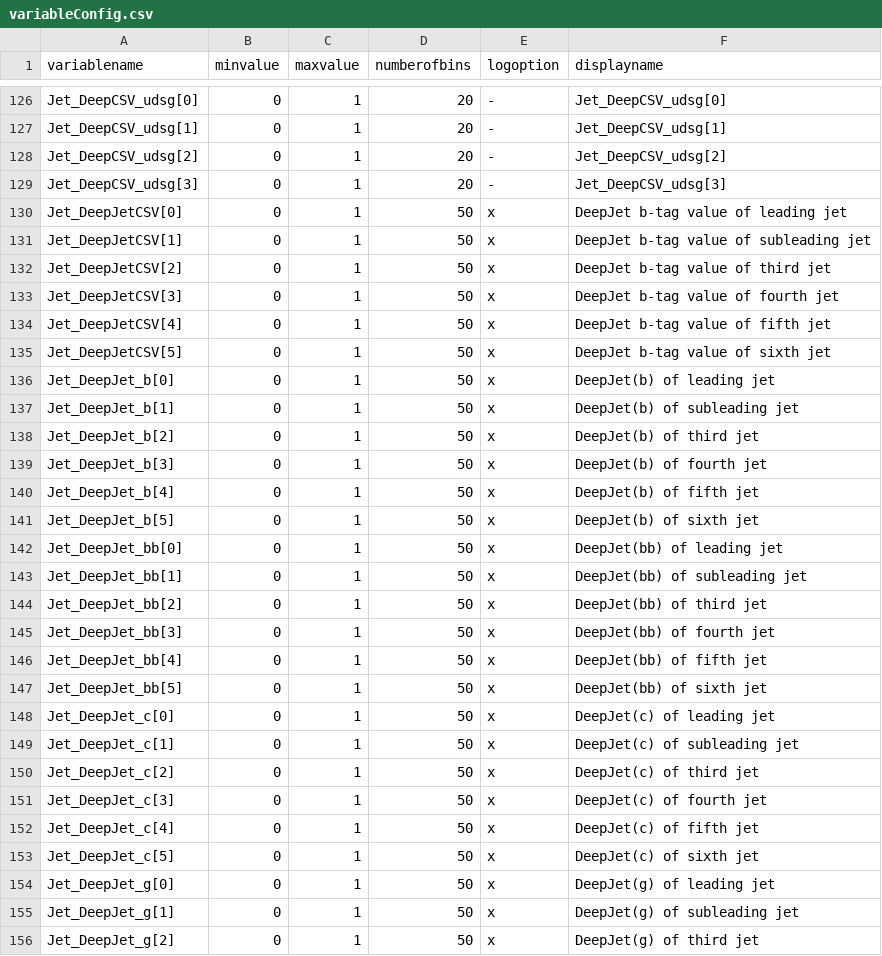
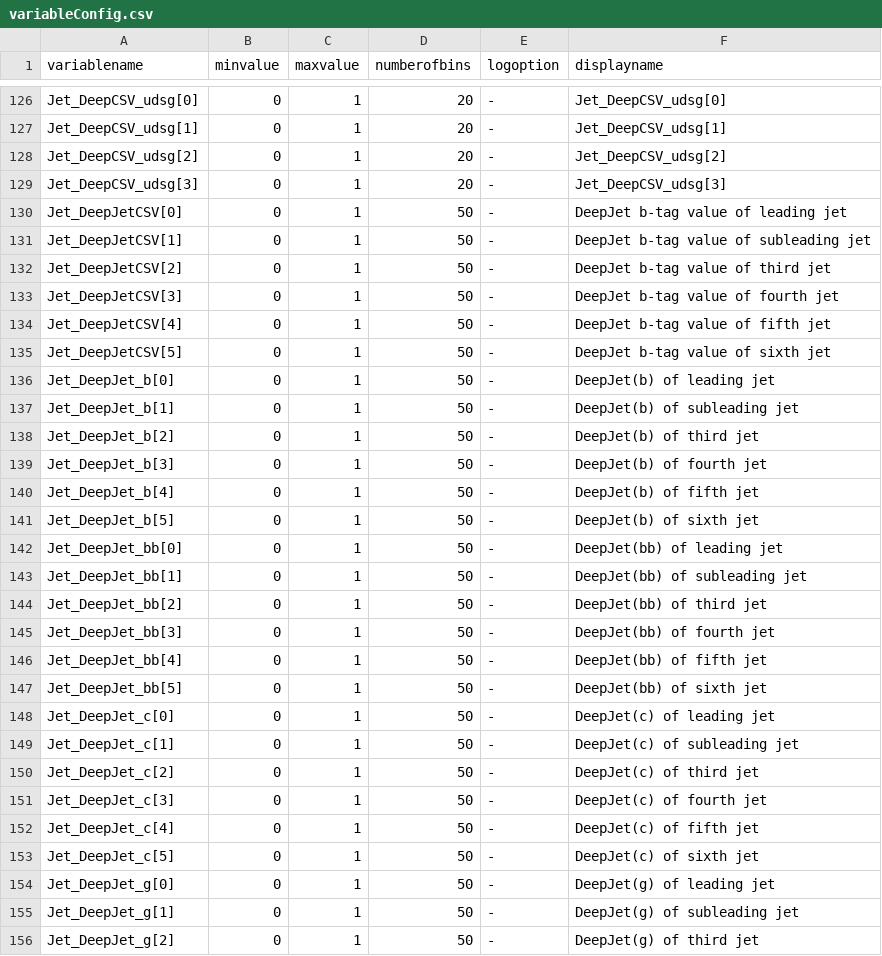
Before and after one commit to kit-cn-cms/DRACO-MLfoy, a CSV file: pyrootsOfTheCaribbean/plot_configs/variableConfig.csv, drawn as a sheet; only a part is shown, gaps mark what is left out; the diff covers the shown part only.

```diff
--- a/pyrootsOfTheCaribbean/plot_configs/variableConfig.csv
+++ b/pyrootsOfTheCaribbean/plot_configs/variableConfig.csv
@@ -129,28 +129,28 @@ Jet_DeepCSV_udsg[2],0,1,20,-,Jet_DeepCSV_udsg[2]
 Jet_DeepCSV_udsg[3],0,1,20,-,Jet_DeepCSV_udsg[3]
-Jet_DeepJetCSV[0],0,1,50,x,DeepJet b-tag value of leading jet
-Jet_DeepJetCSV[1],0,1,50,x,DeepJet b-tag value of subleading jet
-Jet_DeepJetCSV[2],0,1,50,x,DeepJet b-tag value of third jet
-Jet_DeepJetCSV[3],0,1,50,x,DeepJet b-tag value of fourth jet
-Jet_DeepJetCSV[4],0,1,50,x,DeepJet b-tag value of fifth jet
-Jet_DeepJetCSV[5],0,1,50,x,DeepJet b-tag value of sixth jet
-Jet_DeepJet_b[0],0,1,50,x,DeepJet(b) of leading jet
-Jet_DeepJet_b[1],0,1,50,x,DeepJet(b) of subleading jet
-Jet_DeepJet_b[2],0,1,50,x,DeepJet(b) of third jet
-Jet_DeepJet_b[3],0,1,50,x,DeepJet(b) of fourth jet
-Jet_DeepJet_b[4],0,1,50,x,DeepJet(b) of fifth jet
-Jet_DeepJet_b[5],0,1,50,x,DeepJet(b) of sixth jet
-Jet_DeepJet_bb[0],0,1,50,x,DeepJet(bb) of leading jet
-Jet_DeepJet_bb[1],0,1,50,x,DeepJet(bb) of subleading jet
-Jet_DeepJet_bb[2],0,1,50,x,DeepJet(bb) of third jet
-Jet_DeepJet_bb[3],0,1,50,x,DeepJet(bb) of fourth jet
-Jet_DeepJet_bb[4],0,1,50,x,DeepJet(bb) of fifth jet
-Jet_DeepJet_bb[5],0,1,50,x,DeepJet(bb) of sixth jet
-Jet_DeepJet_c[0],0,1,50,x,DeepJet(c) of leading jet
-Jet_DeepJet_c[1],0,1,50,x,DeepJet(c) of subleading jet
-Jet_DeepJet_c[2],0,1,50,x,DeepJet(c) of third jet
-Jet_DeepJet_c[3],0,1,50,x,DeepJet(c) of fourth jet
-Jet_DeepJet_c[4],0,1,50,x,DeepJet(c) of fifth jet
-Jet_DeepJet_c[5],0,1,50,x,DeepJet(c) of sixth jet
-Jet_DeepJet_g[0],0,1,50,x,DeepJet(g) of leading jet
-Jet_DeepJet_g[1],0,1,50,x,DeepJet(g) of subleading jet
-Jet_DeepJet_g[2],0,1,50,x,DeepJet(g) of third jet
+Jet_DeepJetCSV[0],0,1,50,-,DeepJet b-tag value of leading jet
+Jet_DeepJetCSV[1],0,1,50,-,DeepJet b-tag value of subleading jet
+Jet_DeepJetCSV[2],0,1,50,-,DeepJet b-tag value of third jet
+Jet_DeepJetCSV[3],0,1,50,-,DeepJet b-tag value of fourth jet
+Jet_DeepJetCSV[4],0,1,50,-,DeepJet b-tag value of fifth jet
+Jet_DeepJetCSV[5],0,1,50,-,DeepJet b-tag value of sixth jet
+Jet_DeepJet_b[0],0,1,50,-,DeepJet(b) of leading jet
+Jet_DeepJet_b[1],0,1,50,-,DeepJet(b) of subleading jet
+Jet_DeepJet_b[2],0,1,50,-,DeepJet(b) of third jet
+Jet_DeepJet_b[3],0,1,50,-,DeepJet(b) of fourth jet
+Jet_DeepJet_b[4],0,1,50,-,DeepJet(b) of fifth jet
+Jet_DeepJet_b[5],0,1,50,-,DeepJet(b) of sixth jet
+Jet_DeepJet_bb[0],0,1,50,-,DeepJet(bb) of leading jet
+Jet_DeepJet_bb[1],0,1,50,-,DeepJet(bb) of subleading jet
+Jet_DeepJet_bb[2],0,1,50,-,DeepJet(bb) of third jet
+Jet_DeepJet_bb[3],0,1,50,-,DeepJet(bb) of fourth jet
+Jet_DeepJet_bb[4],0,1,50,-,DeepJet(bb) of fifth jet
+Jet_DeepJet_bb[5],0,1,50,-,DeepJet(bb) of sixth jet
+Jet_DeepJet_c[0],0,1,50,-,DeepJet(c) of leading jet
+Jet_DeepJet_c[1],0,1,50,-,DeepJet(c) of subleading jet
+Jet_DeepJet_c[2],0,1,50,-,DeepJet(c) of third jet
+Jet_DeepJet_c[3],0,1,50,-,DeepJet(c) of fourth jet
+Jet_DeepJet_c[4],0,1,50,-,DeepJet(c) of fifth jet
+Jet_DeepJet_c[5],0,1,50,-,DeepJet(c) of sixth jet
+Jet_DeepJet_g[0],0,1,50,-,DeepJet(g) of leading jet
+Jet_DeepJet_g[1],0,1,50,-,DeepJet(g) of subleading jet
+Jet_DeepJet_g[2],0,1,50,-,DeepJet(g) of third jet
```
Also changed, not shown: 69 edited cells elsewhere in this file, 3 other files.
